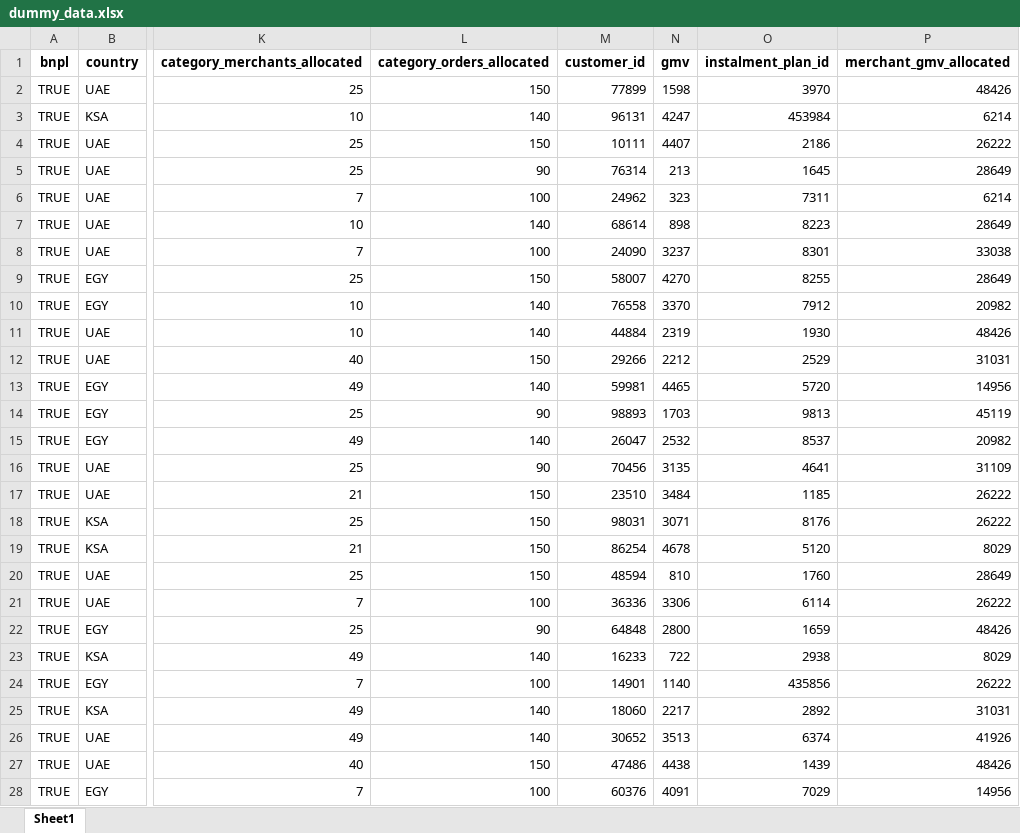
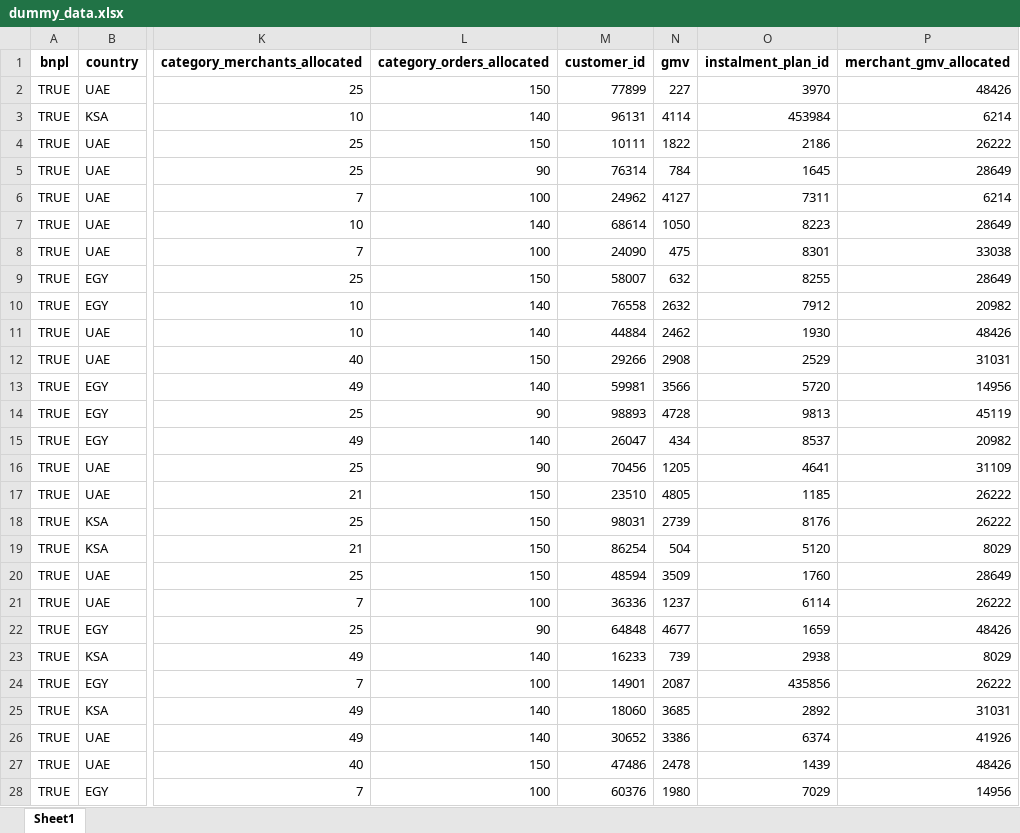
Before and after one commit to amr-sheriff/tableau-reports, an Excel workbook: gmv-dynamics/dummy_data.xlsx, sheet Sheet1, drawn as a sheet; only a part is shown, gaps mark what is left out; values as stored, in another font and other column widths than the file's, no borders; the diff covers the shown part only; the diff names each change by its address in the sheet, - before the commit and + after, or states it on an @@ line.

Commit message:
Update dummy_data.xlsx

```diff
--- a/gmv-dynamics/dummy_data.xlsx (sheet Sheet1)
+++ b/gmv-dynamics/dummy_data.xlsx (sheet Sheet1)
-N2 (gmv): 1598
+N2 (gmv): 227
-N3 (gmv): 4247
+N3 (gmv): 4114
-N4 (gmv): 4407
+N4 (gmv): 1822
-N5 (gmv): 213
+N5 (gmv): 784
-N6 (gmv): 323
+N6 (gmv): 4127
-N7 (gmv): 898
+N7 (gmv): 1050
-N8 (gmv): 3237
+N8 (gmv): 475
-N9 (gmv): 4270
+N9 (gmv): 632
-N10 (gmv): 3370
+N10 (gmv): 2632
-N11 (gmv): 2319
+N11 (gmv): 2462
-N12 (gmv): 2212
+N12 (gmv): 2908
-N13 (gmv): 4465
+N13 (gmv): 3566
-N14 (gmv): 1703
+N14 (gmv): 4728
-N15 (gmv): 2532
+N15 (gmv): 434
-N16 (gmv): 3135
+N16 (gmv): 1205
-N17 (gmv): 3484
+N17 (gmv): 4805
-N18 (gmv): 3071
+N18 (gmv): 2739
-N19 (gmv): 4678
+N19 (gmv): 504
-N20 (gmv): 810
+N20 (gmv): 3509
-N21 (gmv): 3306
+N21 (gmv): 1237
-N22 (gmv): 2800
+N22 (gmv): 4677
-N23 (gmv): 722
+N23 (gmv): 739
-N24 (gmv): 1140
+N24 (gmv): 2087
-N25 (gmv): 2217
+N25 (gmv): 3685
-N26 (gmv): 3513
+N26 (gmv): 3386
-N27 (gmv): 4438
+N27 (gmv): 2478
-N28 (gmv): 4091
+N28 (gmv): 1980
```
Also changed, not shown: 973 edited cells elsewhere in this sheet.
